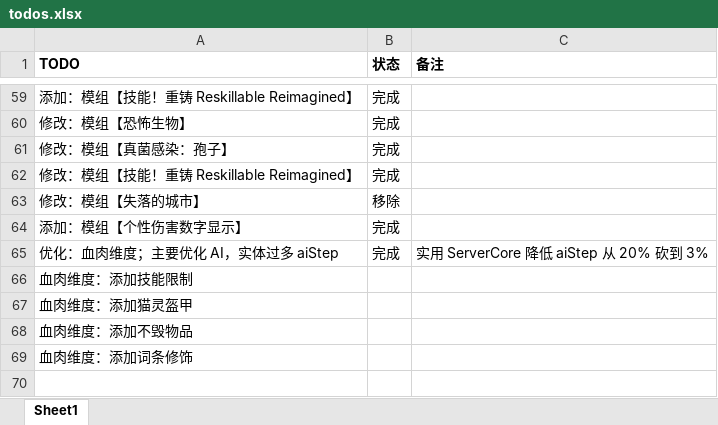
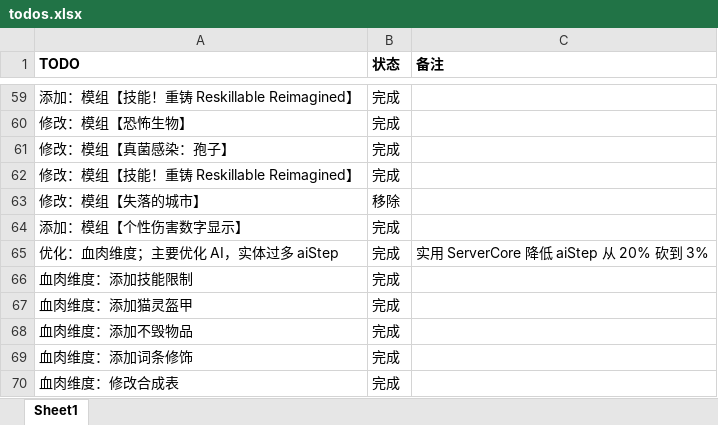
Before and after one commit to thisNames/TinkersPower-ModPack, an Excel workbook: .manifest/todos.xlsx, sheet Sheet1, drawn as a sheet; only a part is shown, gaps mark what is left out; values as stored, in another font and other column widths than the file's, no borders; the diff names each change by its address in the sheet, - before the commit and + after, or states it on an @@ line.

Commit message:
将血肉维度译为：幽血妄谕：伪先知的呼唤；血肉维度：添加技能限制、添加猫灵盔甲、添加不毁物品、添加词条修饰、修改合成表；其他小的改动；新增分类：恐怖模组

```diff
--- a/.manifest/todos.xlsx (sheet Sheet1)
+++ b/.manifest/todos.xlsx (sheet Sheet1)
-B66:B69 (状态): (empty)
+B66:B69 (状态): 完成
+row 70: 血肉维度：修改合成表 | 完成
```
Also changed, not shown: 34 other files.
